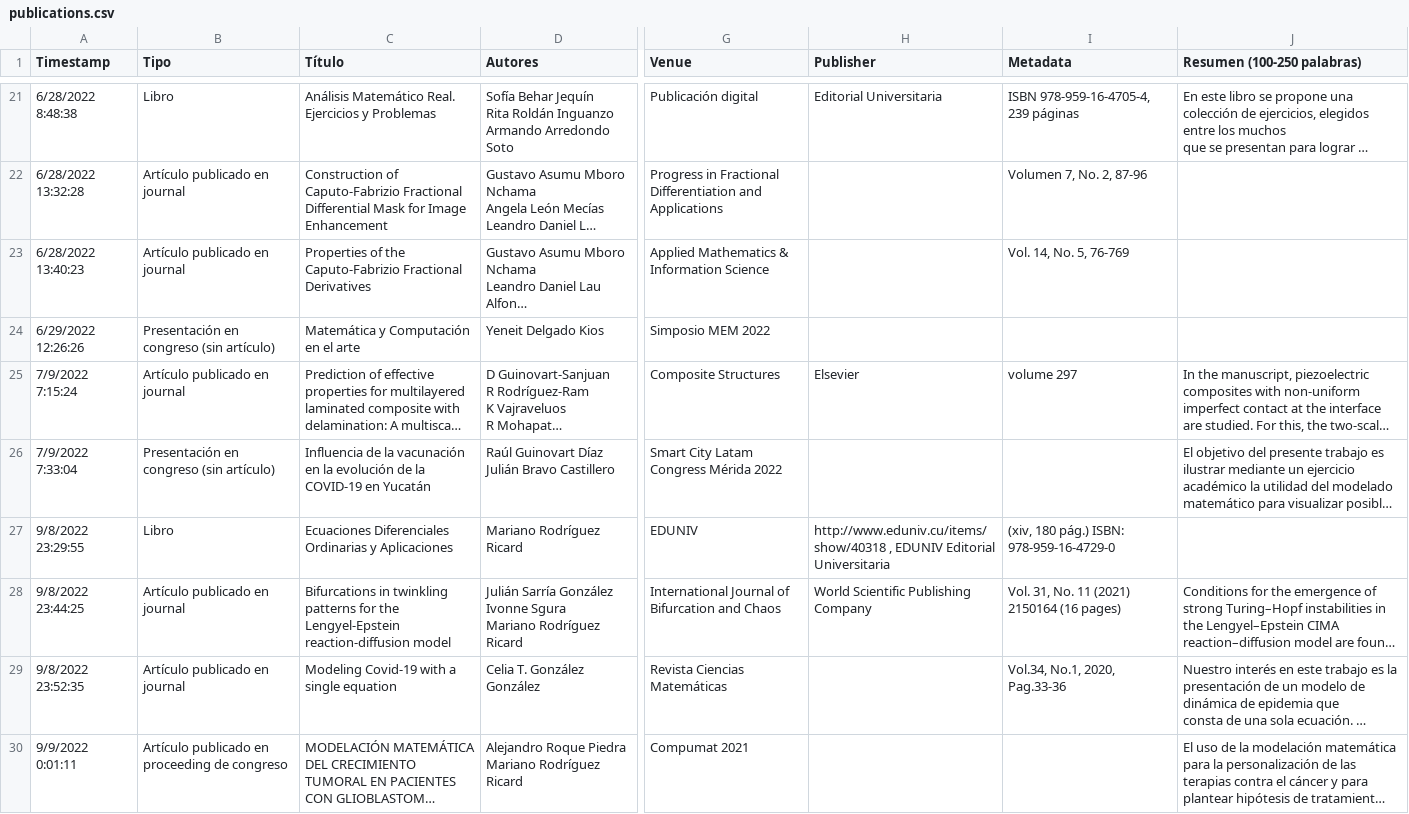
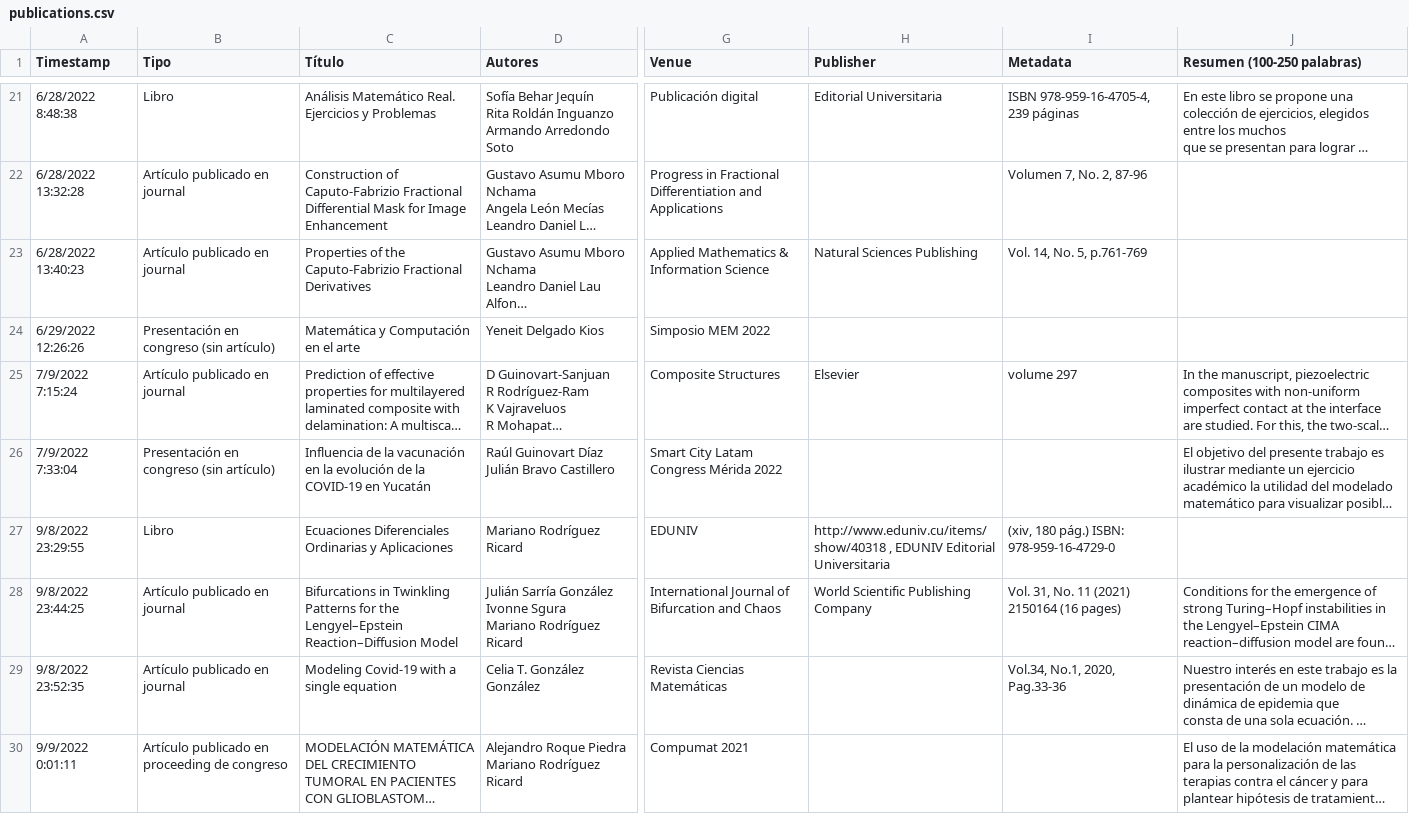
Before and after one commit to matcom/dashboard, a CSV file: data/publications.csv, drawn as a sheet; only a part is shown, gaps mark what is left out; long unchanged cells end in …; the diff covers the shown part only; the diff names each change by its address in the sheet, - before the commit and + after, or states it on an @@ line.

Commit message:
Checked the information of 22 publications

```diff
--- a/data/publications.csv
+++ b/data/publications.csv
-H23 (Publisher): (empty)
+H23 (Publisher): Natural Sciences Publishing
-I23 (Metadata): Vol. 14, No. 5, 76-769
+I23 (Metadata): Vol. 14, No. 5, p.761-769
-C28 (Título): Bifurcations in twinkling patterns for the Lengyel-Epstein reaction-diffusion model
+C28 (Título): Bifurcations in Twinkling Patterns for the Lengyel–Epstein Reaction–Diffusion Model
```
Also changed, not shown: 2 removed rows and 59 edited cells elsewhere in this file.
